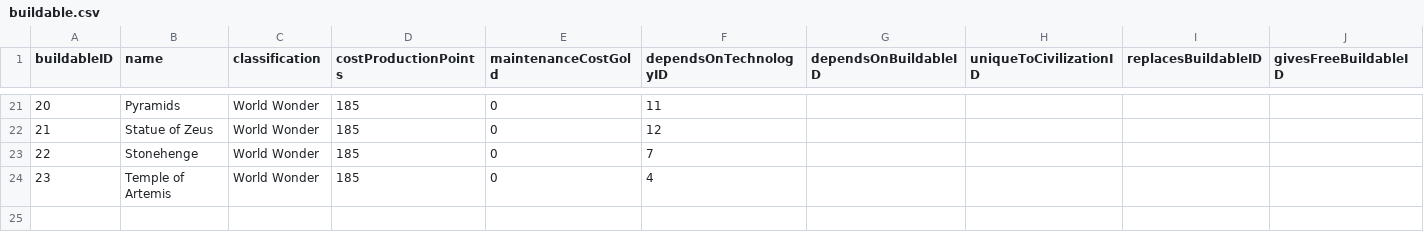
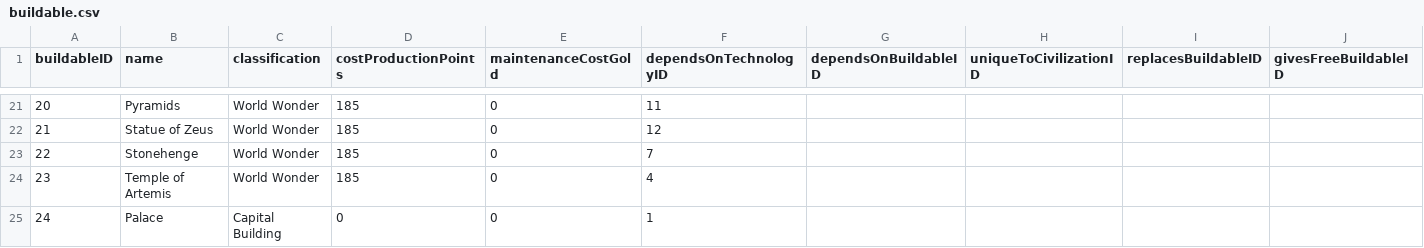
Before and after one commit to djarratt/civilization-data-science, a CSV file: data/raw/buildable.csv, drawn as a sheet; only a part is shown, gaps mark what is left out; the diff names each change by its address in the sheet, - before the commit and + after, or states it on an @@ line.

Commit message:
added capital building

```diff
--- a/data/raw/buildable.csv
+++ b/data/raw/buildable.csv
+row 25: 24 | Palace | Capital Building | 0 | 0 | 1
```
